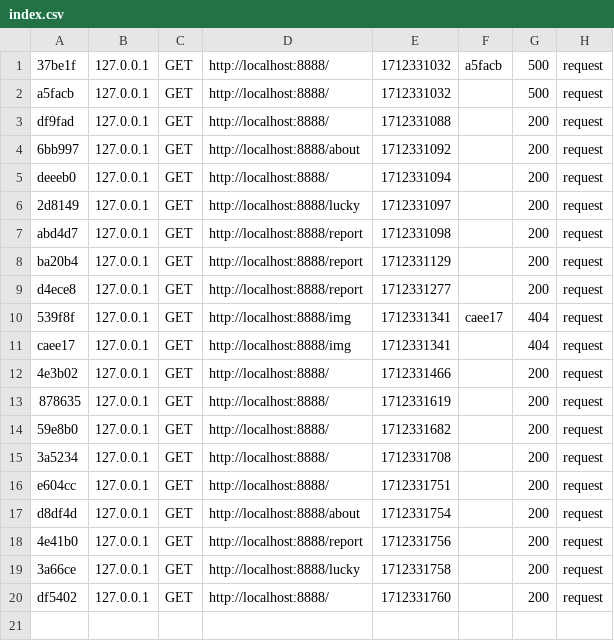
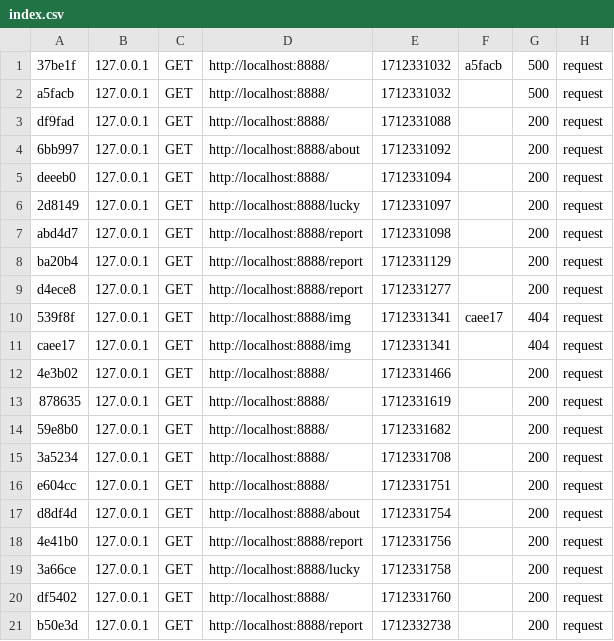
Before and after one commit to Grimgoren/Mvc, a CSV file: var/cache/dev/profiler/index.csv, drawn as a sheet; the diff names each change by its address in the sheet, - before the commit and + after, or states it on an @@ line.

```diff
--- a/var/cache/dev/profiler/index.csv
+++ b/var/cache/dev/profiler/index.csv
+row 21: b50e3d | 127.0.0.1 | GET | http://localhost:8888/report | 1712332738 |  | 200 | request
```
Also changed, not shown: 6 other files.
